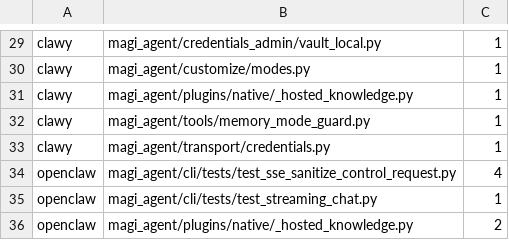
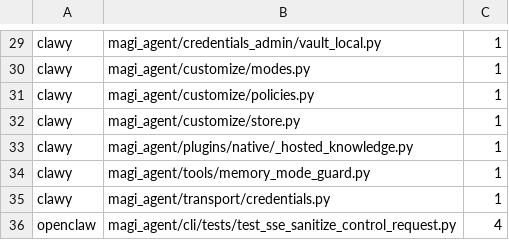
Before and after one commit to openmagi/magi-agent, a TSV file: scripts/naming_baseline.tsv, drawn as a sheet; only a part is shown, gaps mark what is left out; the shorter side is filled out with more unchanged rows; the diff names each change by its address in the sheet, - before the commit and + after, or states it on an @@ line.

Commit message:
chore: regen ARCHITECTURE.md + ratchet naming baseline

```diff
--- a/scripts/naming_baseline.tsv
+++ b/scripts/naming_baseline.tsv
+row 31: clawy | magi_agent/customize/policies.py | 1
+row 32: clawy | magi_agent/customize/store.py | 1
```
Also changed, not shown: 1 other file.
